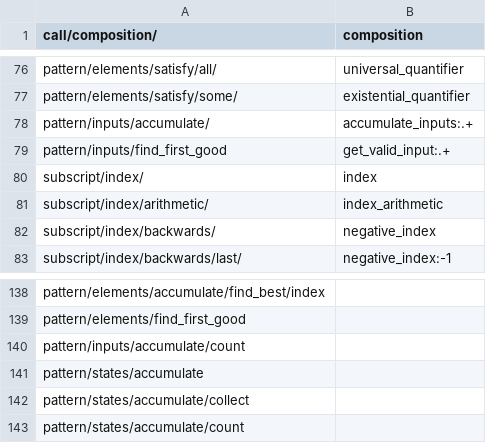
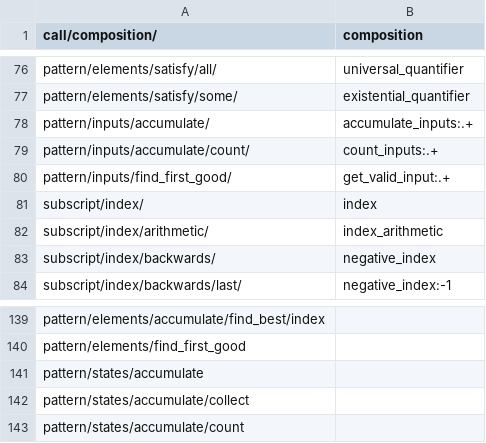
Before and after one commit to laowantong/paroxython, a TSV file: taxonomies/default_taxonomy.tsv, drawn as a sheet; only a part is shown, gaps mark what is left out.

Commit message:
add feature `count_inputs`

```diff
--- a/taxonomies/default_taxonomy.tsv
+++ b/taxonomies/default_taxonomy.tsv
@@ -78,3 +78,4 @@ pattern/elements/satisfy/some/	existential_quantifier
 pattern/inputs/accumulate/	accumulate_inputs:.+
-pattern/inputs/find_first_good	get_valid_input:.+
+pattern/inputs/accumulate/count/	count_inputs:.+
+pattern/inputs/find_first_good/	get_valid_input:.+
 subscript/index/	index
@@ -139,3 +140,2 @@ pattern/elements/accumulate/find_best/index
 pattern/elements/find_first_good	
-pattern/inputs/accumulate/count	
 pattern/states/accumulate	
```
Also changed, not shown: 2 other files.
